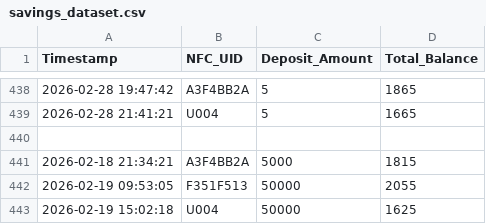
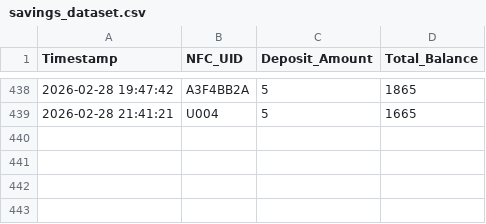
Before and after one commit to afthab-anthas/SAVESENTRA-IoT-Family-Cash-Deposit-System, a CSV file: ml/savings_dataset.csv, drawn as a sheet; only a part is shown, gaps mark what is left out.

```diff
--- a/ml/savings_dataset.csv
+++ b/ml/savings_dataset.csv
@@ -439,5 +439 @@ Timestamp,NFC_UID,Deposit_Amount,Total_Balance
 2026-02-28 21:41:21,U004,5,1665
-
-2026-02-18 21:34:21,A3F4BB2A,5000,1815
-2026-02-19 09:53:05,F351F513,50000,2055
-2026-02-19 15:02:18,U004,50000,1625
```
Also changed, not shown: ml/ml_ready_data.csv, ml/savings_dataset_cleaned.csv, 1 other file.
